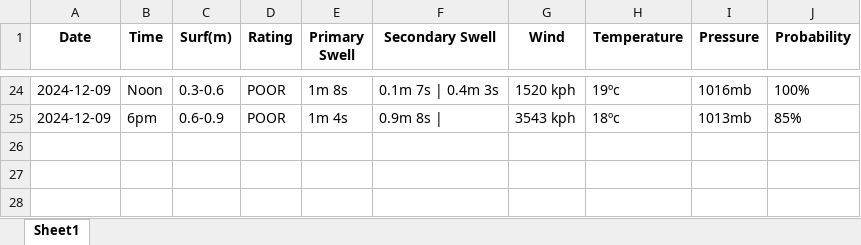
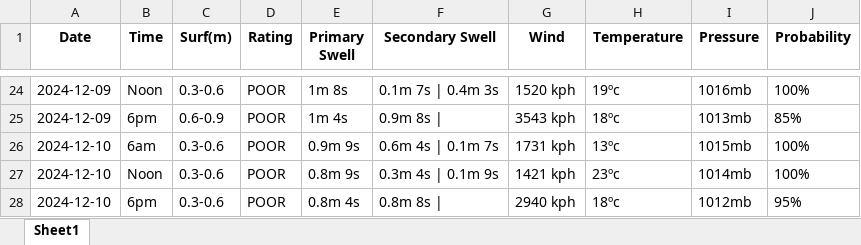
Before and after one commit to Dantelarroy/surf-prediction-project, an Excel workbook: data/bio_scrap_surfline.xlsx, sheet Sheet1, drawn as a sheet; only a part is shown, gaps mark what is left out; values as stored, in another font and other column widths than the file's, no borders; the diff names each change by its address in the sheet, - before the commit and + after, or states it on an @@ line.

```diff
--- a/data/bio_scrap_surfline.xlsx (sheet Sheet1)
+++ b/data/bio_scrap_surfline.xlsx (sheet Sheet1)
+row 26: 2024-12-10 | 6am | 0.3-0.6 | POOR | 0.9m 9s | 0.6m 4s | 0.1m 7s | 1731 kph | 13ºc | 1015mb | 100%
+row 27: 2024-12-10 | Noon | 0.3-0.6 | POOR | 0.8m 9s | 0.3m 4s | 0.1m 9s | 1421 kph | 23ºc | 1014mb | 100%
+row 28: 2024-12-10 | 6pm | 0.3-0.6 | POOR | 0.8m 4s | 0.8m 8s | | 2940 kph | 18ºc | 1012mb | 95%
```
Also changed, not shown: data/bio_pysurfline.xlsx, data/pg_pysurfline.xlsx, 10 other files.
